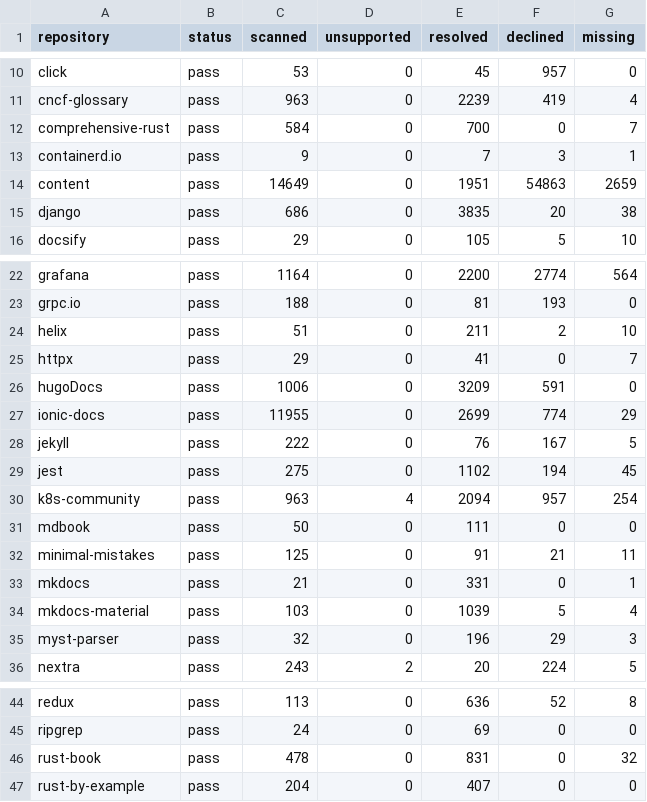
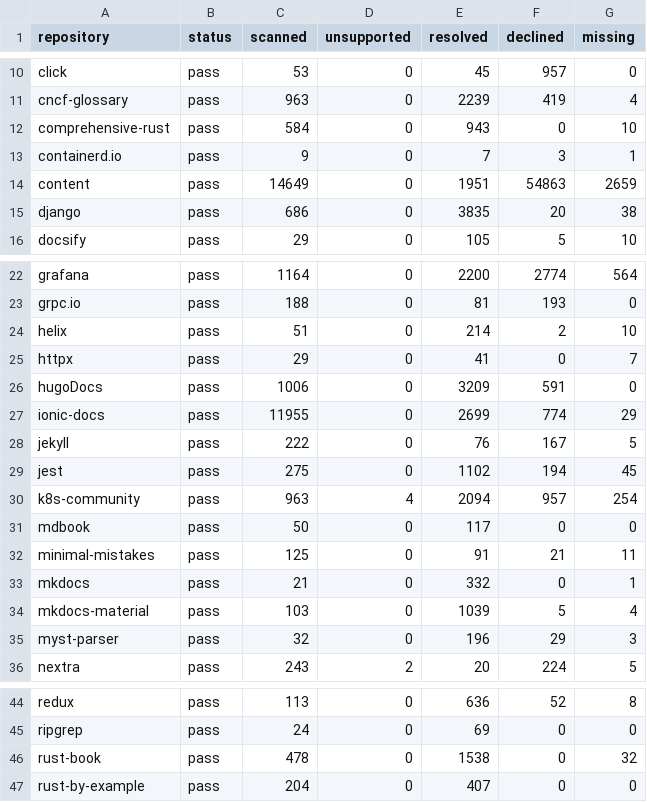
Before and after one commit to HardMax71/amiss, a TSV file: scripts/corpus-tripwires.tsv, drawn as a sheet; only a part is shown, gaps mark what is left out.

```diff
--- a/scripts/corpus-tripwires.tsv
+++ b/scripts/corpus-tripwires.tsv
@@ -11,3 +11,3 @@ click	pass	53	0	45	957	0
 cncf-glossary	pass	963	0	2239	419	4
-comprehensive-rust	pass	584	0	700	0	7
+comprehensive-rust	pass	584	0	943	0	10
 containerd.io	pass	9	0	7	3	1
@@ -23,3 +23,3 @@ grafana	pass	1164	0	2200	2774	564
 grpc.io	pass	188	0	81	193	0
-helix	pass	51	0	211	2	10
+helix	pass	51	0	214	2	10
 httpx	pass	29	0	41	0	7
@@ -30,5 +30,5 @@ jest	pass	275	0	1102	194	45
 k8s-community	pass	963	4	2094	957	254
-mdbook	pass	50	0	111	0	0
+mdbook	pass	50	0	117	0	0
 minimal-mistakes	pass	125	0	91	21	11
-mkdocs	pass	21	0	331	0	1
+mkdocs	pass	21	0	332	0	1
 mkdocs-material	pass	103	0	1039	5	4
@@ -45,3 +45,3 @@ redux	pass	113	0	636	52	8
 ripgrep	pass	24	0	69	0	0
-rust-book	pass	478	0	831	0	32
+rust-book	pass	478	0	1538	0	32
 rust-by-example	pass	204	0	407	0	0
```
Also changed, not shown: 8 other files.
